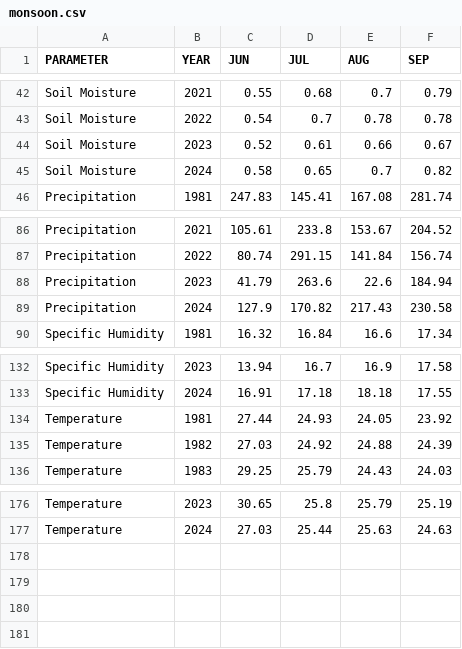
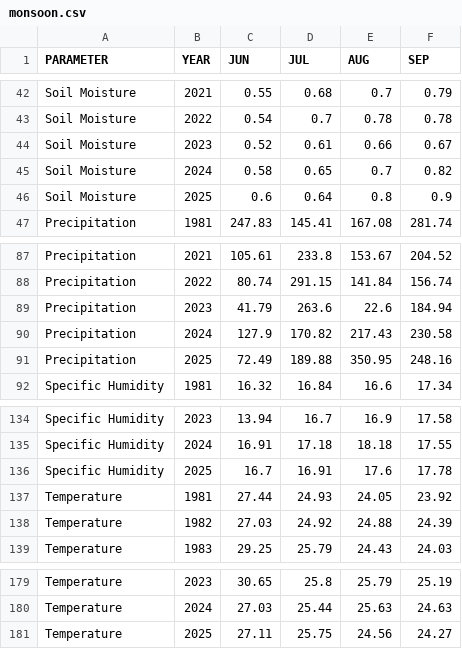
Before and after one commit to SandyTheAdventurer/rllxo, a CSV file: monsoon.csv, drawn as a sheet; only a part is shown, gaps mark what is left out.

```diff
--- a/monsoon.csv
+++ b/monsoon.csv
@@ -45,2 +45,3 @@ Soil Moisture ,2023,0.52,0.61,0.66,0.67
 Soil Moisture ,2024,0.58,0.65,0.7,0.82
+Soil Moisture ,2025,0.6,0.64,0.8,0.9
 Precipitation,1981,247.83,145.41,167.08,281.74
@@ -89,2 +90,3 @@ Precipitation,2023,41.79,263.6,22.6,184.94
 Precipitation,2024,127.9,170.82,217.43,230.58
+Precipitation,2025,72.49,189.88,350.95,248.16
 Specific Humidity,1981,16.32,16.84,16.6,17.34
@@ -133,2 +135,3 @@ Specific Humidity,2023,13.94,16.7,16.9,17.58
 Specific Humidity,2024,16.91,17.18,18.18,17.55
+Specific Humidity,2025,16.7,16.91,17.6,17.78
 Temperature,1981,27.44,24.93,24.05,23.92
@@ -177 +180,2 @@ Temperature,2023,30.65,25.8,25.79,25.19
 Temperature,2024,27.03,25.44,25.63,24.63
+Temperature,2025,27.11,25.75,24.56,24.27
```
Also changed, not shown: 7 other files.
